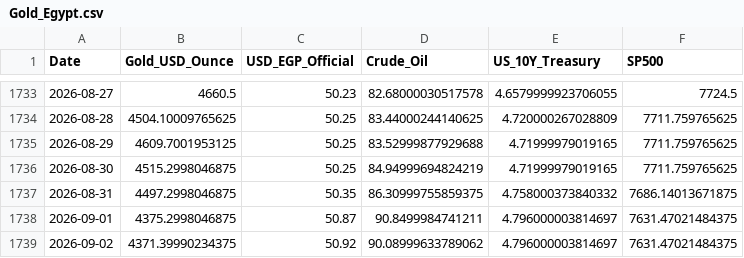
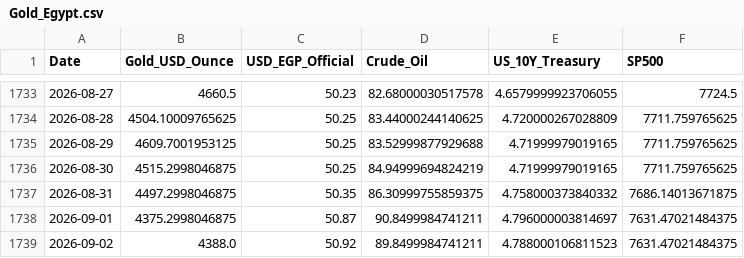
Before and after one commit to MahmoudShamoun/DEPI-Graduation-Project, a CSV file: 02_Dataset/Gold_Egypt.csv, drawn as a sheet; only a part is shown, gaps mark what is left out.

```diff
--- a/02_Dataset/Gold_Egypt.csv
+++ b/02_Dataset/Gold_Egypt.csv
@@ -1738,2 +1738,2 @@ Date,Gold_USD_Ounce,USD_EGP_Official,Crude_Oil,US_10Y_Treasury,SP500
 2026-09-01,4375.2998046875,50.87,90.8499984741211,4.796000003814697,7631.47021484375
-2026-09-02,4371.39990234375,50.92,90.08999633789062,4.796000003814697,7631.47021484375
+2026-09-02,4388.0,50.92,89.8499984741211,4.788000106811523,7631.47021484375
```
Also changed, not shown: 2 other files.
